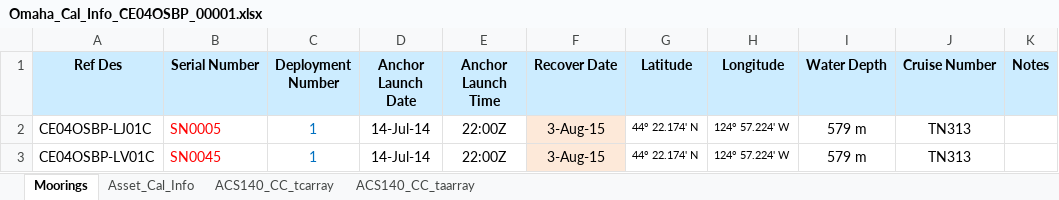
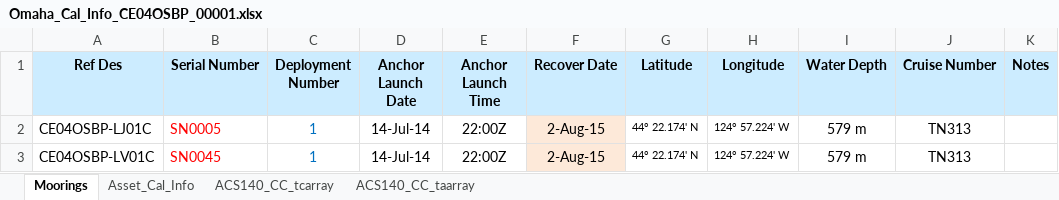
Before and after one commit to oceanobservatories/ingestion-csvs, an Excel workbook: CE04OSBP/Omaha_Cal_Info_CE04OSBP_00001.xlsx, sheet Moorings, drawn as a sheet; only a part is shown; values as stored, in another font and other column widths than the file's, no borders; charts and pictures not drawn; the diff names each change by its address in the sheet, - before the commit and + after, or states it on an @@ line.

```diff
--- a/CE04OSBP/Omaha_Cal_Info_CE04OSBP_00001.xlsx (sheet Moorings)
+++ b/CE04OSBP/Omaha_Cal_Info_CE04OSBP_00001.xlsx (sheet Moorings)
-F2:F3 (Recover Date): 3-Aug-15
+F2:F3 (Recover Date): 2-Aug-15
```
Also changed, not shown: charts or pictures, CE02SHBP/Omaha_Cal_Info_CE02SHBP_00001.xlsx, RS01SLBS/Omaha_Cal_Info_RS01SLBS_00001.xlsx, 6 other files.
